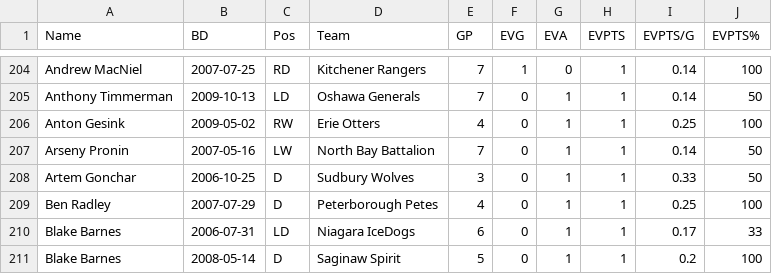
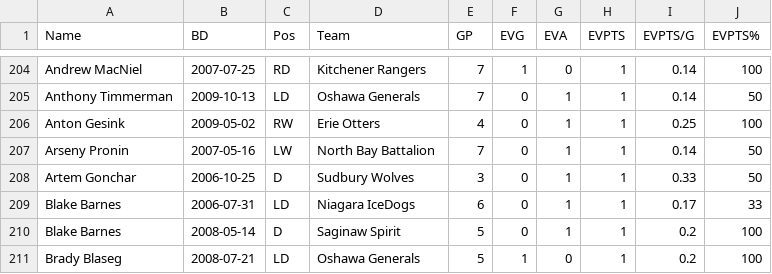
Before and after one commit to NoahCornish/OHLDataHub, a CSV file: data/current/ev.csv, drawn as a sheet; only a part is shown, gaps mark what is left out; the shorter side is filled out with more unchanged rows.

```diff
--- a/data/current/ev.csv
+++ b/data/current/ev.csv
@@ -208,3 +208,2 @@
 "Artem Gonchar",2006-10-25,"D","Sudbury Wolves",3,0,1,1,0.33,50
-"Ben Radley",2007-07-29,"D","Peterborough Petes",4,0,1,1,0.25,100
 "Blake Barnes",2006-07-31,"LD","Niagara IceDogs",6,0,1,1,0.17,33
```
Also changed, not shown: data/current/sh.csv, data/current/skaters.csv, 1 other file.
